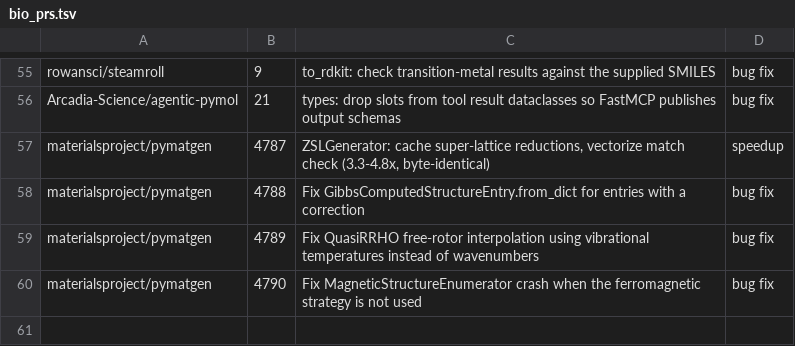
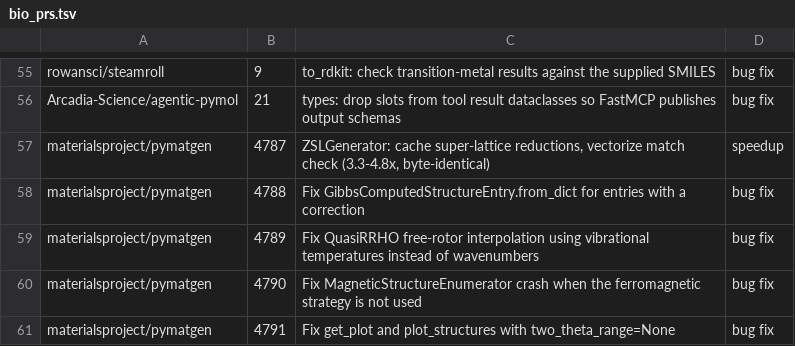
Before and after one commit to rpinho/ai-biology, a TSV file: tools/bio_prs.tsv, drawn as a sheet; only a part is shown, gaps mark what is left out; the diff names each change by its address in the sheet, - before the commit and + after, or states it on an @@ line.

```diff
--- a/tools/bio_prs.tsv
+++ b/tools/bio_prs.tsv
+row 61: materialsproject/pymatgen | 4791 | Fix get_plot and plot_structures with two_theta_range=None | bug fix
```
Also changed, not shown: 1 other file.
